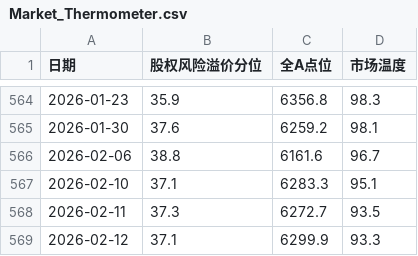
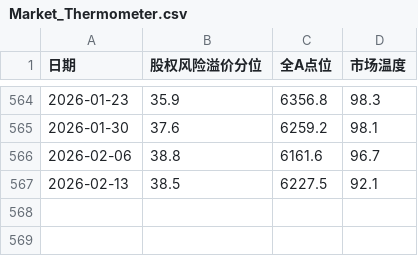
Before and after one commit to xuante-geek/DataChart, a CSV file: docs/data/Market_Thermometer.csv, drawn as a sheet; only a part is shown, gaps mark what is left out.

```diff
--- a/docs/data/Market_Thermometer.csv
+++ b/docs/data/Market_Thermometer.csv
@@ -566,4 +566,2 @@
 2026-02-06,38.8,6161.6,96.7
-2026-02-10,37.1,6283.3,95.1
-2026-02-11,37.3,6272.7,93.5
-2026-02-12,37.1,6299.9,93.3
+2026-02-13,38.5,6227.5,92.1
```
Also changed, not shown: docs/data/ERP_Interval.csv.
